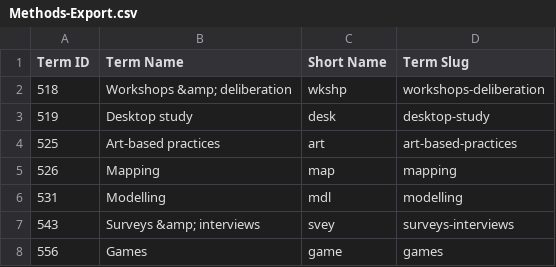
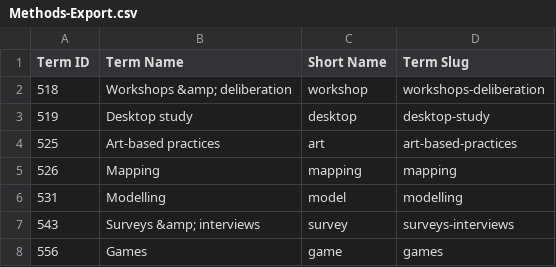
Before and after one commit to LiamCU1/CatStat, a CSV file: Data/Methods-Export.csv, drawn as a sheet.

```diff
--- a/Data/Methods-Export.csv
+++ b/Data/Methods-Export.csv
@@ -1,8 +1,8 @@
 Term ID,Term Name,Short Name,Term Slug
-518,Workshops &amp; deliberation,wkshp,workshops-deliberation
-519,Desktop study,desk,desktop-study
+518,Workshops &amp; deliberation,workshop,workshops-deliberation
+519,Desktop study,desktop,desktop-study
 525,Art-based practices,art,art-based-practices
-526,Mapping,map,mapping
-531,Modelling,mdl,modelling
-543,Surveys &amp; interviews,svey ,surveys-interviews
+526,Mapping,mapping,mapping
+531,Modelling,model,modelling
+543,Surveys &amp; interviews,survey,surveys-interviews
 556,Games,game,games
```
Also changed, not shown: Data/Eco-Export.csv, Data/Outputs-Export.csv, 7 other files.
